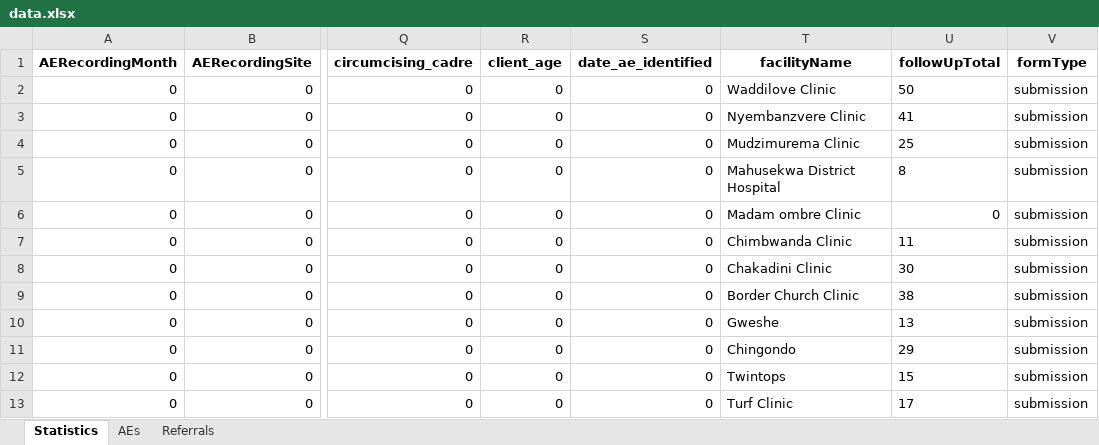
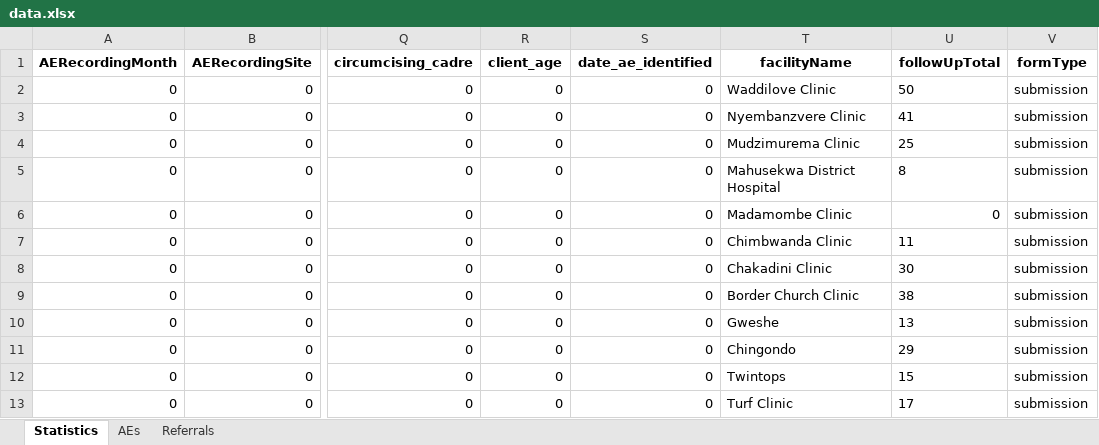
Before and after one commit to ashleymutenha/zazic-commcareManipulation, an Excel workbook: data.xlsx, sheet Statistics, drawn as a sheet; only a part is shown, gaps mark what is left out; values as stored, in another font and other column widths than the file's, no borders; the diff names each change by its address in the sheet, - before the commit and + after, or states it on an @@ line.

```diff
--- a/data.xlsx (sheet Statistics)
+++ b/data.xlsx (sheet Statistics)
-T6 (facilityName): Madam ombre Clinic
+T6 (facilityName): Madamombe Clinic
```
Also changed, not shown: ZDIPlookup.xlsx, resultantLookupTable.xlsx, 3 other files.
